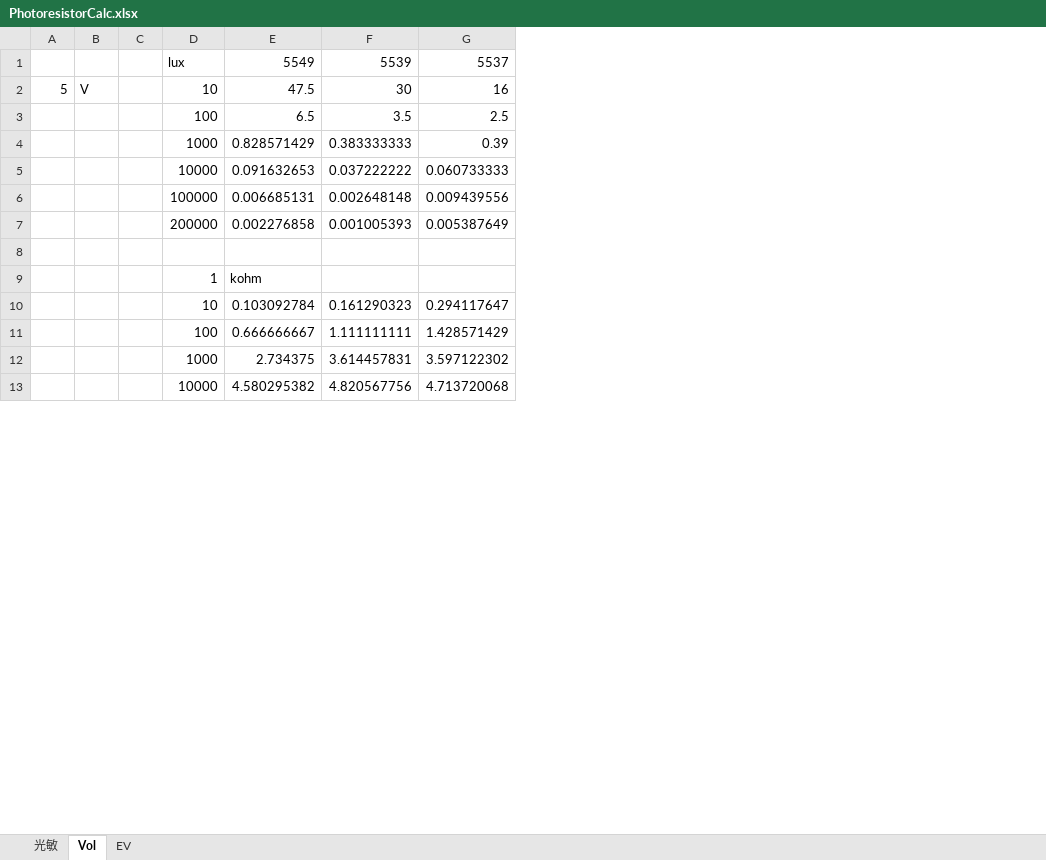
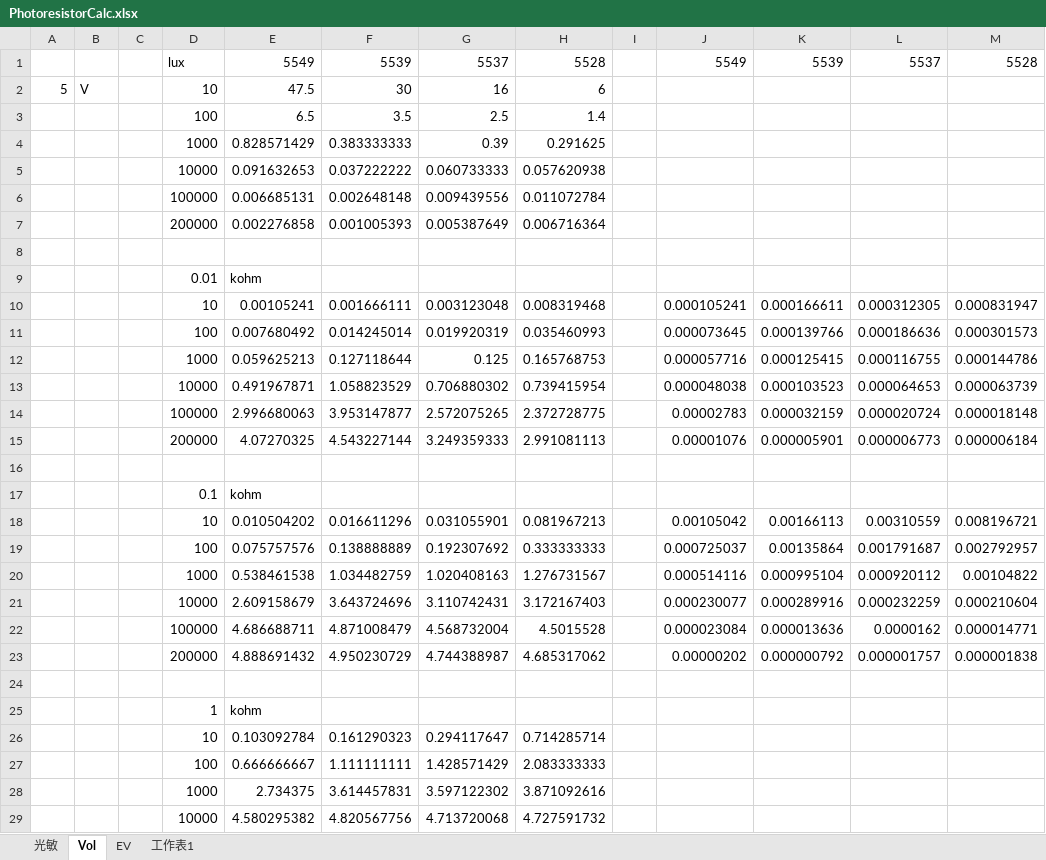
Before and after one commit to beaver999/mygoodjob, an Excel workbook: my doc/Arduino/Gearuino/resistor keyboard/PhotoresistorCalc.xlsx, sheet Vol, drawn as a sheet; only a part is shown; values as stored, in another font and other column widths than the file's, no borders; charts and pictures not drawn; the diff names each change by its address in the sheet, - before the commit and + after, or states it on an @@ line.

```diff
--- a/my doc/Arduino/Gearuino/resistor keyboard/PhotoresistorCalc.xlsx (sheet Vol)
+++ b/my doc/Arduino/Gearuino/resistor keyboard/PhotoresistorCalc.xlsx (sheet Vol)
+sheet tab: 工作表1
+column H, rows 1-7: 5528 | 6 | 1.4 | 0.291625 | 0.057620938 | 0.011072784 | 0.006716364; rows 26-29: 0.714285714 | 2.083333333 | 3.871092616 | 4.727591732
+column I, empty
+column J, row 1: 5549
+column K, row 1: 5539
+column L, row 1: 5537
+column M, row 1: 5528
+row 8: (empty)
+row 9:  |  |  | 0.01 | kohm
+row 10:  |  |  | 10 | 0.00105241 | 0.001666111 | 0.003123048 | 0.008319468 |  | 0.000105241 | 0.000166611 | 0.000312305 | 0.000831947
+row 11:  |  |  | 100 | 0.007680492 | 0.014245014 | 0.019920319 | 0.035460993 |  | 0.000073645 | 0.000139766 | 0.000186636 | 0.000301573
+row 12:  |  |  | 1000 | 0.059625213 | 0.127118644 | 0.125 | 0.165768753 |  | 0.000057716 | 0.000125415 | 0.000116755 | 0.000144786
+row 13:  |  |  | 10000 | 0.491967871 | 1.058823529 | 0.706880302 | 0.739415954 |  | 0.000048038 | 0.000103523 | 0.000064653 | 0.000063739
+row 14:  |  |  | 100000 | 2.996680063 | 3.953147877 | 2.572075265 | 2.372728775 |  | 0.00002783 | 0.000032159 | 0.000020724 | 0.000018148
+row 15:  |  |  | 200000 | 4.07270325 | 4.543227144 | 3.249359333 | 2.991081113 |  | 0.00001076 | 0.000005901 | 0.000006773 | 0.000006184
+row 16: (empty)
+row 17:  |  |  | 0.1 | kohm
+row 18:  |  |  | 10 | 0.010504202 | 0.016611296 | 0.031055901 | 0.081967213 |  | 0.00105042 | 0.00166113 | 0.00310559 | 0.008196721
+row 19:  |  |  | 100 | 0.075757576 | 0.138888889 | 0.192307692 | 0.333333333 |  | 0.000725037 | 0.00135864 | 0.001791687 | 0.002792957
+row 20:  |  |  | 1000 | 0.538461538 | 1.034482759 | 1.020408163 | 1.276731567 |  | 0.000514116 | 0.000995104 | 0.000920112 | 0.00104822
+row 21:  |  |  | 10000 | 2.609158679 | 3.643724696 | 3.110742431 | 3.172167403 |  | 0.000230077 | 0.000289916 | 0.000232259 | 0.000210604
+row 22:  |  |  | 100000 | 4.686688711 | 4.871008479 | 4.568732004 | 4.5015528 |  | 0.000023084 | 0.000013636 | 0.0000162 | 0.000014771
+row 23:  |  |  | 200000 | 4.888691432 | 4.950230729 | 4.744388987 | 4.685317062 |  | 0.00000202 | 0.000000792 | 0.000001757 | 0.000001838
```
Also changed, not shown: sheet 光敏, formulas that keep their value, charts or pictures.
